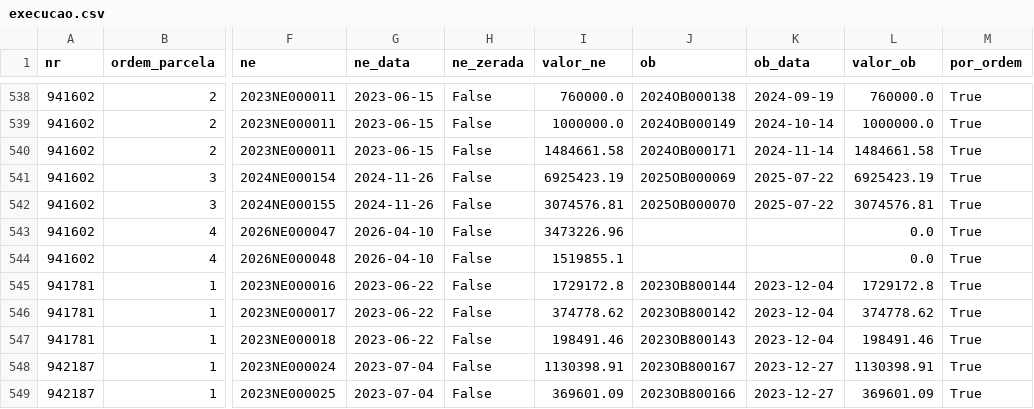
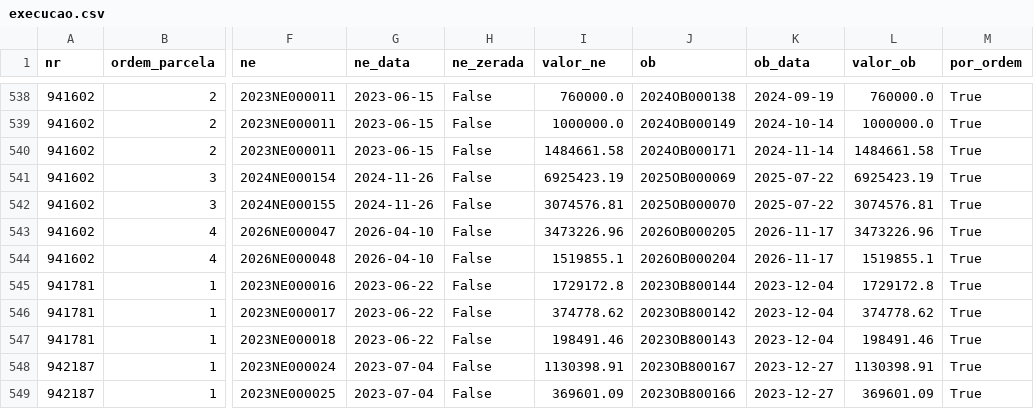
Before and after one commit to CleytonDM/painel-cisternas, a CSV file: dados/execucao.csv, drawn as a sheet; only a part is shown, gaps mark what is left out; the diff names each change by its address in the sheet, - before the commit and + after, or states it on an @@ line.

```diff
--- a/dados/execucao.csv
+++ b/dados/execucao.csv
-J543 (ob): (empty)
+J543 (ob): 2026OB000205
-K543:K544 (ob_data): (empty)
+K543:K544 (ob_data): 2026-11-17
-L543 (valor_ob): 0.0
+L543 (valor_ob): 3473226.96
-J544 (ob): (empty)
+J544 (ob): 2026OB000204
-L544 (valor_ob): 0.0
+L544 (valor_ob): 1519855.1
```
Also changed, not shown: dados/empenhos.csv, dados/historico_saldo.csv, 6 other files.
